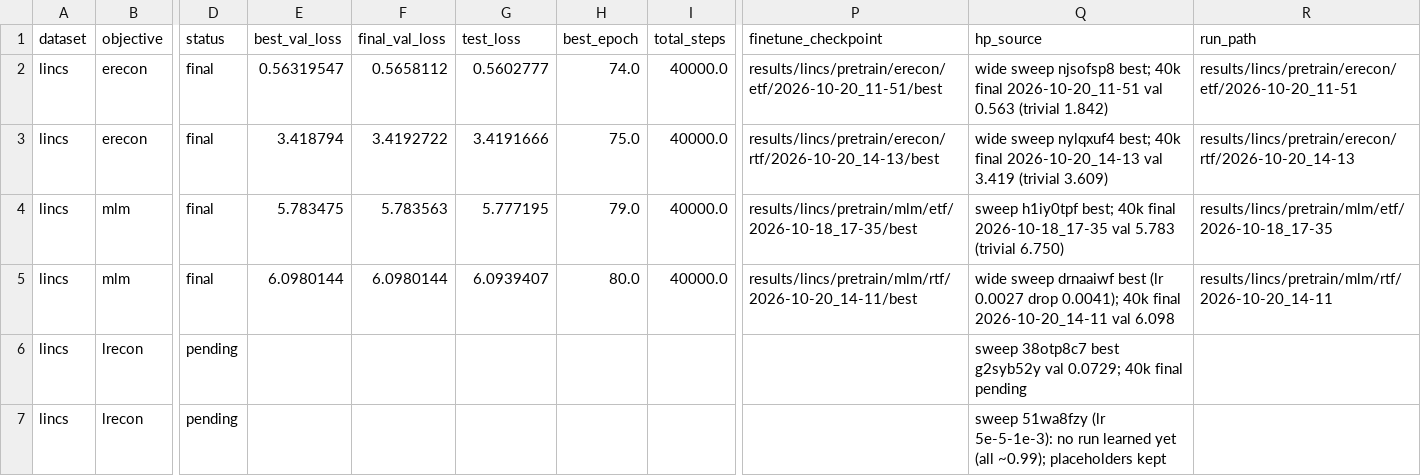
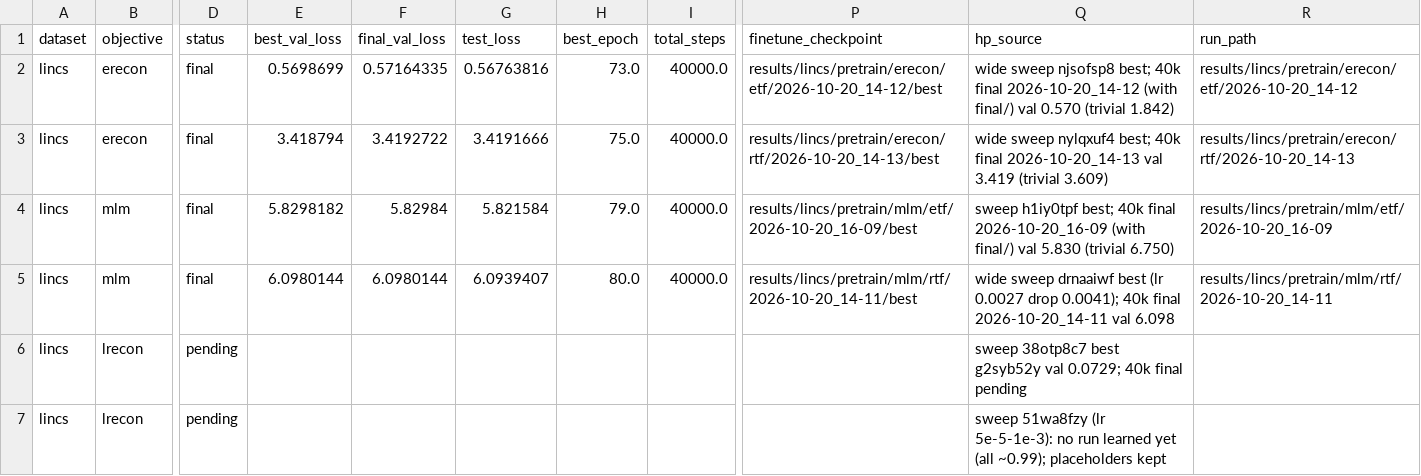
Before and after one commit to lemieux-lab/LTformers, a CSV file: notes/finals/lincs_pretrained.csv, drawn as a sheet; only a part is shown, gaps mark what is left out; the diff names each change by its address in the sheet, - before the commit and + after, or states it on an @@ line.

```diff
--- a/notes/finals/lincs_pretrained.csv
+++ b/notes/finals/lincs_pretrained.csv
-E2 (best_val_loss): 0.56319547
+E2 (best_val_loss): 0.5698699
-F2 (final_val_loss): 0.5658112
+F2 (final_val_loss): 0.57164335
-G2 (test_loss): 0.5602777
+G2 (test_loss): 0.56763816
-H2 (best_epoch): 74.0
+H2 (best_epoch): 73.0
-P2 (finetune_checkpoint): results/lincs/pretrain/erecon/etf/2026-10-20_11-51/best
+P2 (finetune_checkpoint): results/lincs/pretrain/erecon/etf/2026-10-20_14-12/best
-Q2 (hp_source): …40k final 2026-10-20_11-51 val 0.563 (trivial 1.842)
+Q2 (hp_source): …40k final 2026-10-20_14-12 (with final/) val 0.570 (trivial 1.842)
-R2 (run_path): results/lincs/pretrain/erecon/etf/2026-10-20_11-51
+R2 (run_path): results/lincs/pretrain/erecon/etf/2026-10-20_14-12
-E4 (best_val_loss): 5.783475
+E4 (best_val_loss): 5.8298182
-F4 (final_val_loss): 5.783563
+F4 (final_val_loss): 5.82984
-G4 (test_loss): 5.777195
+G4 (test_loss): 5.821584
-P4 (finetune_checkpoint): results/lincs/pretrain/mlm/etf/2026-10-18_17-35/best
+P4 (finetune_checkpoint): results/lincs/pretrain/mlm/etf/2026-10-20_16-09/best
-Q4 (hp_source): …40k final 2026-10-18_17-35 val 5.783 (trivial 6.750)
+Q4 (hp_source): …40k final 2026-10-20_16-09 (with final/) val 5.830 (trivial 6.750)
-R4 (run_path): results/lincs/pretrain/mlm/etf/2026-10-18_17-35
+R4 (run_path): results/lincs/pretrain/mlm/etf/2026-10-20_16-09
```
Also changed, not shown: notes/baselines.csv, notes/linear_probes.csv, 8 other files.
